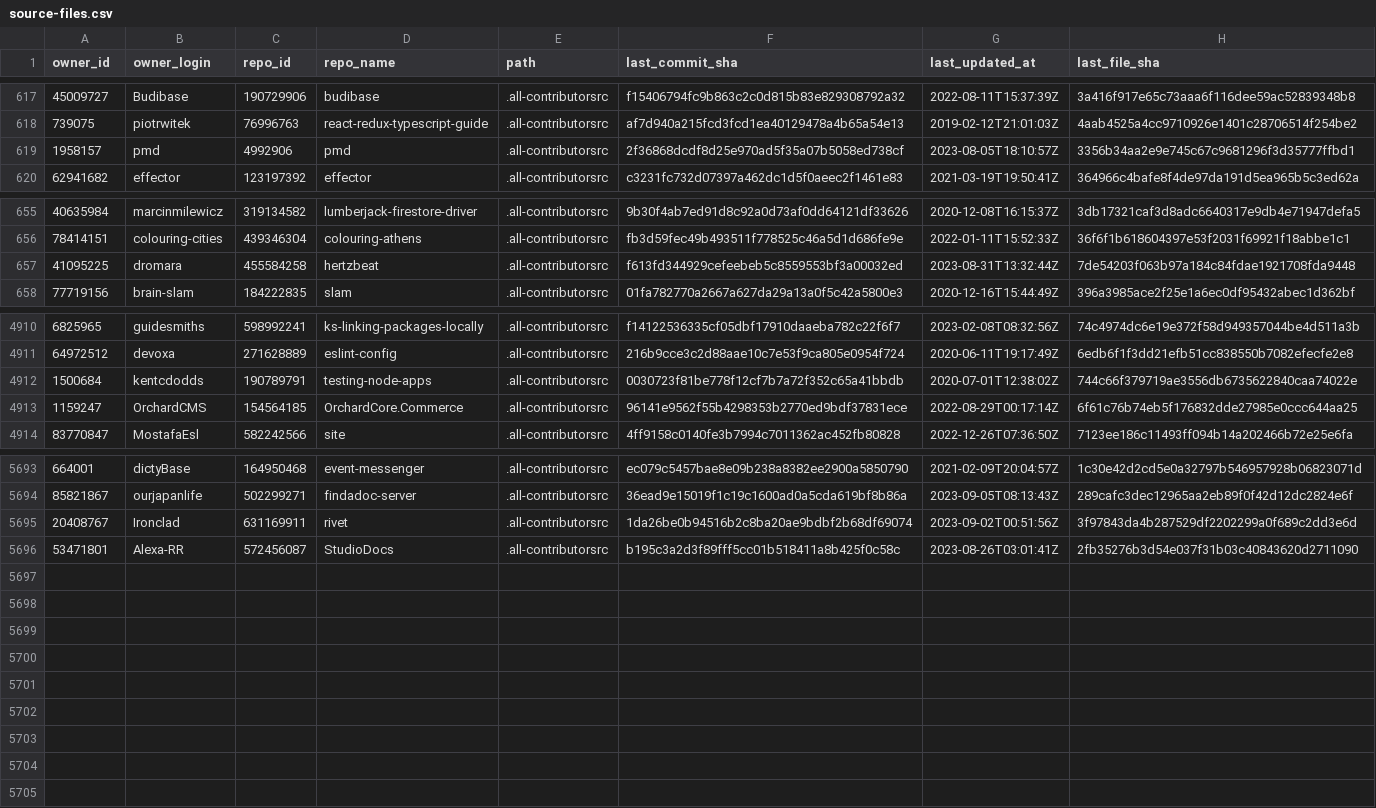
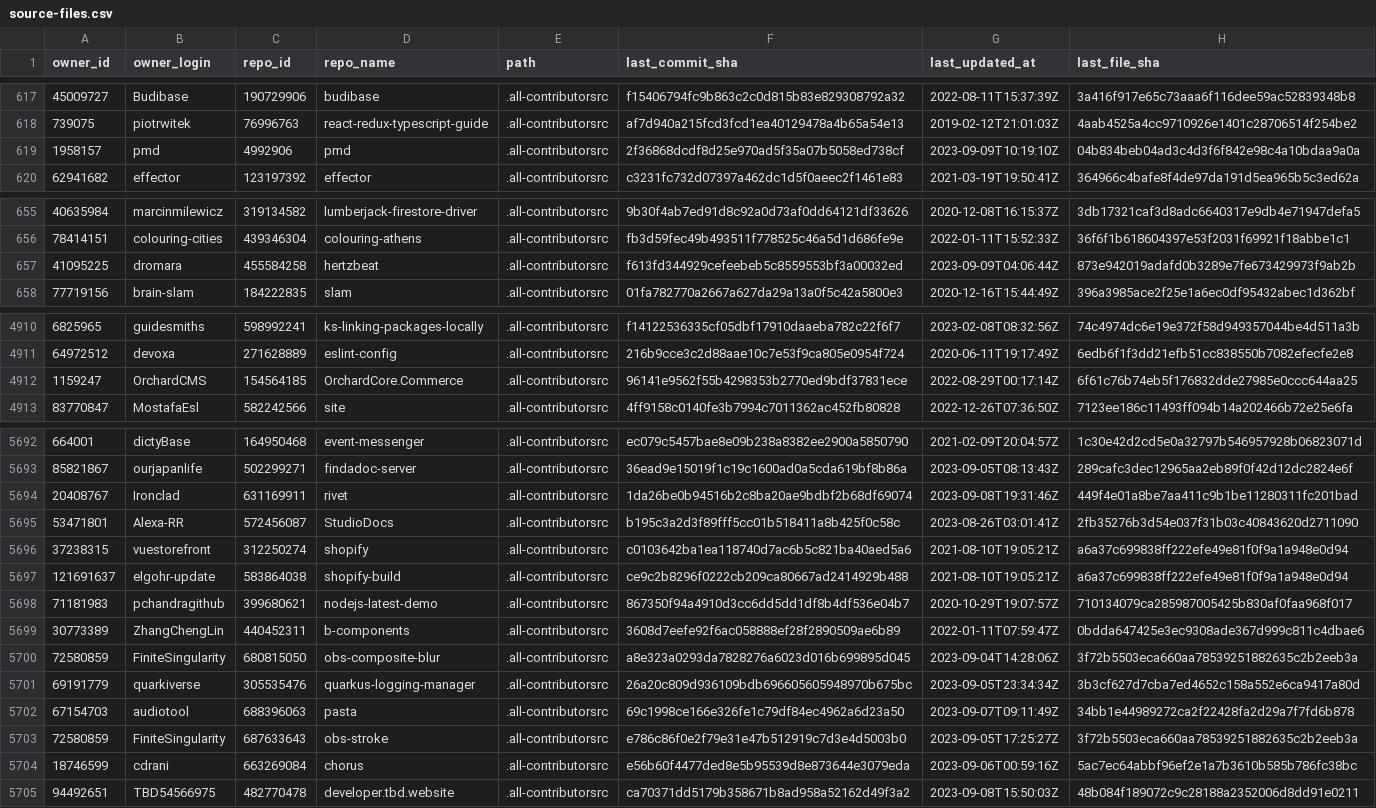
Before and after one commit to all-contributors/import, a CSV file: data/source-files.csv, drawn as a sheet; only a part is shown, gaps mark what is left out; the diff covers the shown part only.

```diff
--- a/data/source-files.csv
+++ b/data/source-files.csv
@@ -618,3 +618,3 @@ owner_id,owner_login,repo_id,repo_name,path,last_commit_sha,last_updated_at,last
 739075,piotrwitek,76996763,react-redux-typescript-guide,.all-contributorsrc,af7d940a215fcd3fcd1ea40129478a4b65a54e13,2019-02-12T21:01:03Z,4aab4525a4cc9710926e1401c28706514f254be2
-1958157,pmd,4992906,pmd,.all-contributorsrc,2f36868dcdf8d25e970ad5f35a07b5058ed738cf,2023-08-05T18:10:57Z,3356b34aa2e9e745c67c9681296f3d35777ffbd1
+1958157,pmd,4992906,pmd,.all-contributorsrc,2f36868dcdf8d25e970ad5f35a07b5058ed738cf,2023-09-09T10:19:10Z,04b834beb04ad3c4d3f6f842e98c4a10bdaa9a0a
 62941682,effector,123197392,effector,.all-contributorsrc,c3231fc732d07397a462dc1d5f0aeec2f1461e83,2021-03-19T19:50:41Z,364966c4bafe8f4de97da191d5ea965b5c3ed62a
@@ -656,3 +656,3 @@ owner_id,owner_login,repo_id,repo_name,path,last_commit_sha,last_updated_at,last
 78414151,colouring-cities,439346304,colouring-athens,.all-contributorsrc,fb3d59fec49b493511f778525c46a5d1d686fe9e,2022-01-11T15:52:33Z,36f6f1b618604397e53f2031f69921f18abbe1c1
-41095225,dromara,455584258,hertzbeat,.all-contributorsrc,f613fd344929cefeebeb5c8559553bf3a00032ed,2023-08-31T13:32:44Z,7de54203f063b97a184c84fdae1921708fda9448
+41095225,dromara,455584258,hertzbeat,.all-contributorsrc,f613fd344929cefeebeb5c8559553bf3a00032ed,2023-09-09T04:06:44Z,873e942019adafd0b3289e7fe673429973f9ab2b
 77719156,brain-slam,184222835,slam,.all-contributorsrc,01fa782770a2667a627da29a13a0f5c42a5800e3,2020-12-16T15:44:49Z,396a3985ace2f25e1a6ec0df95432abec1d362bf
@@ -4911,3 +4911,2 @@ owner_id,owner_login,repo_id,repo_name,path,last_commit_sha,last_updated_at,last
 64972512,devoxa,271628889,eslint-config,.all-contributorsrc,216b9cce3c2d88aae10c7e53f9ca805e0954f724,2020-06-11T19:17:49Z,6edb6f1f3dd21efb51cc838550b7082efecfe2e8
-1500684,kentcdodds,190789791,testing-node-apps,.all-contributorsrc,0030723f81be778f12cf7b7a72f352c65a41bbdb,2020-07-01T12:38:02Z,744c66f379719ae3556db6735622840caa74022e
 1159247,OrchardCMS,154564185,OrchardCore.Commerce,.all-contributorsrc,96141e9562f55b4298353b2770ed9bdf37831ece,2022-08-29T00:17:14Z,6f61c76b74eb5f176832dde27985e0ccc644aa25
@@ -5694,3 +5693,13 @@ owner_id,owner_login,repo_id,repo_name,path,last_commit_sha,last_updated_at,last
 85821867,ourjapanlife,502299271,findadoc-server,.all-contributorsrc,36ead9e15019f1c19c1600ad0a5cda619bf8b86a,2023-09-05T08:13:43Z,289cafc3dec12965aa2eb89f0f42d12dc2824e6f
-20408767,Ironclad,631169911,rivet,.all-contributorsrc,1da26be0b94516b2c8ba20ae9bdbf2b68df69074,2023-09-02T00:51:56Z,3f97843da4b287529df2202299a0f689c2dd3e6d
+20408767,Ironclad,631169911,rivet,.all-contributorsrc,1da26be0b94516b2c8ba20ae9bdbf2b68df69074,2023-09-08T19:31:46Z,449f4e01a8be7aa411c9b1be11280311fc201bad
 53471801,Alexa-RR,572456087,StudioDocs,.all-contributorsrc,b195c3a2d3f89fff5cc01b518411a8b425f0c58c,2023-08-26T03:01:41Z,2fb35276b3d54e037f31b03c40843620d2711090
+37238315,vuestorefront,312250274,shopify,.all-contributorsrc,c0103642ba1ea118740d7ac6b5c821ba40aed5a6,2021-08-10T19:05:21Z,a6a37c699838ff222efe49e81f0f9a1a948e0d94
+121691637,elgohr-update,583864038,shopify-build,.all-contributorsrc,ce9c2b8296f0222cb209ca80667ad2414929b488,2021-08-10T19:05:21Z,a6a37c699838ff222efe49e81f0f9a1a948e0d94
+71181983,pchandragithub,399680621,nodejs-latest-demo,.all-contributorsrc,867350f94a4910d3cc6dd5dd1df8b4df536e04b7,2020-10-29T19:07:57Z,710134079ca285987005425b830af0faa968f017
+30773389,ZhangChengLin,440452311,b-components,.all-contributorsrc,3608d7eefe92f6ac058888ef28f2890509ae6b89,2022-01-11T07:59:47Z,0bdda647425e3ec9308ade367d999c811c4dbae6
+72580859,FiniteSingularity,680815050,obs-composite-blur,.all-contributorsrc,a8e323a0293da7828276a6023d016b699895d045,2023-09-04T14:28:06Z,3f72b5503eca660aa78539251882635c2b2eeb3a
+69191779,quarkiverse,305535476,quarkus-logging-manager,.all-contributorsrc,26a20c809d936109bdb696605605948970b675bc,2023-09-05T23:34:34Z,3b3cf627d7cba7ed4652c158a552e6ca9417a80d
+67154703,audiotool,688396063,pasta,.all-contributorsrc,69c1998ce166e326fe1c79df84ec4962a6d23a50,2023-09-07T09:11:49Z,34bb1e44989272ca2f22428fa2d29a7f7fd6b878
+72580859,FiniteSingularity,687633643,obs-stroke,.all-contributorsrc,e786c86f0e2f79e31e47b512919c7d3e4d5003b0,2023-09-05T17:25:27Z,3f72b5503eca660aa78539251882635c2b2eeb3a
+18746599,cdrani,663269084,chorus,.all-contributorsrc,e56b60f4477ded8e5b95539d8e873644e3079eda,2023-09-06T00:59:16Z,5ac7ec64abbf96ef2e1a7b3610b585b786fc38bc
+94492651,TBD54566975,482770478,developer.tbd.website,.all-contributorsrc,ca70371dd5179b358671b8ad958a52162d49f3a2,2023-09-08T15:50:03Z,48b084f189072c9c28188a2352006d8dd91e0211
```
Also changed, not shown: 14 edited cells elsewhere in this file.
